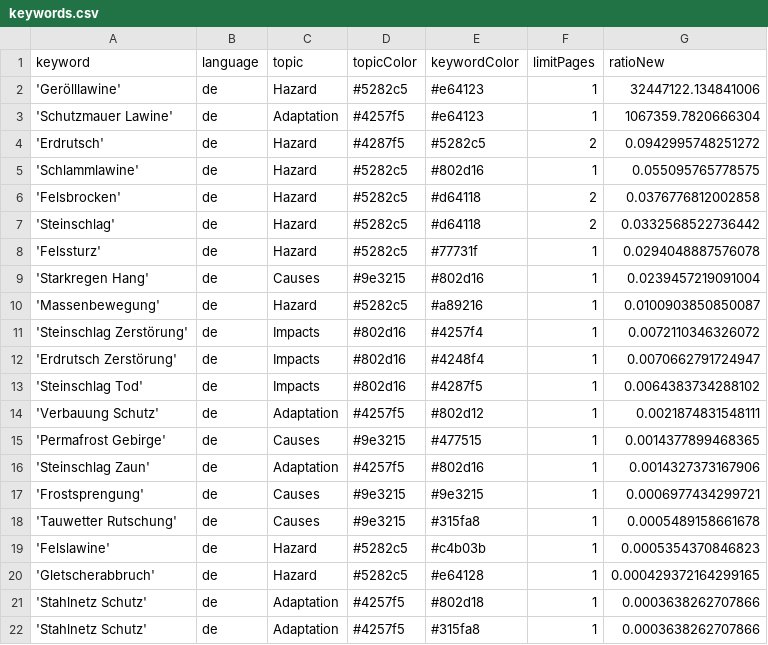
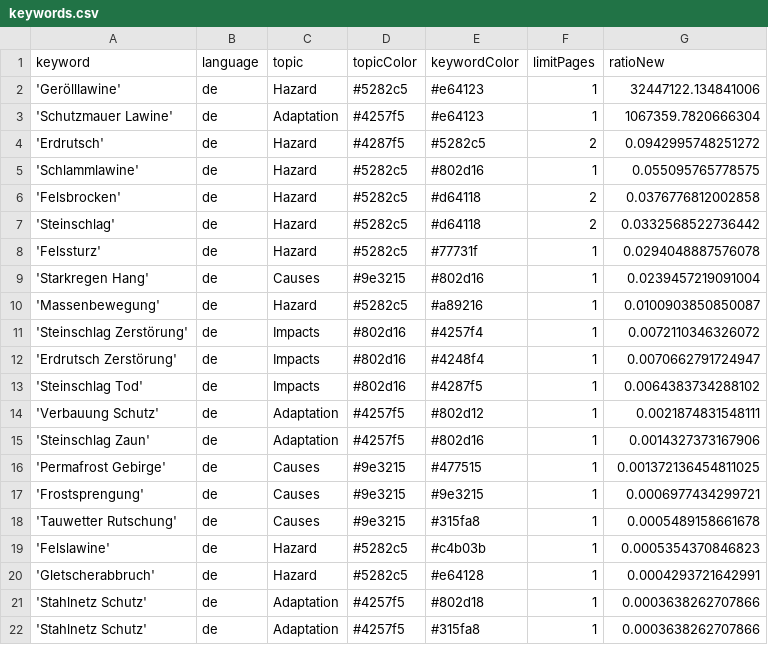
Before and after one commit to tapio-22-Digitale-Methoden-News/MassIsComing, a CSV file: keywords.csv, drawn as a sheet.

Commit message:
Commit from GitHub Actions (harvest:0.0)

```diff
--- a/keywords.csv
+++ b/keywords.csv
@@ -14,4 +14,4 @@ keyword,language,topic,topicColor,keywordColor,limitPages,ratioNew
 'Verbauung Schutz',de,Adaptation,#4257f5,#802d12,1,0.0021874831548111
-'Permafrost Gebirge',de,Causes,#9e3215,#477515,1,0.0014377899468365
 'Steinschlag Zaun',de,Adaptation,#4257f5,#802d16,1,0.0014327373167906
+'Permafrost Gebirge',de,Causes,#9e3215,#477515,1,0.001372136454811025
 'Frostsprengung',de,Causes,#9e3215,#9e3215,1,0.0006977434299721
@@ -19,3 +19,3 @@ keyword,language,topic,topicColor,keywordColor,limitPages,ratioNew
 'Felslawine',de,Hazard,#5282c5,#c4b03b,1,0.0005354370846823
-'Gletscherabbruch',de,Hazard,#5282c5,#e64128,1,0.000429372164299165
+'Gletscherabbruch',de,Hazard,#5282c5,#e64128,1,0.0004293721642991
 'Stahlnetz Schutz',de,Adaptation,#4257f5,#802d18,1,0.0003638262707866
```
